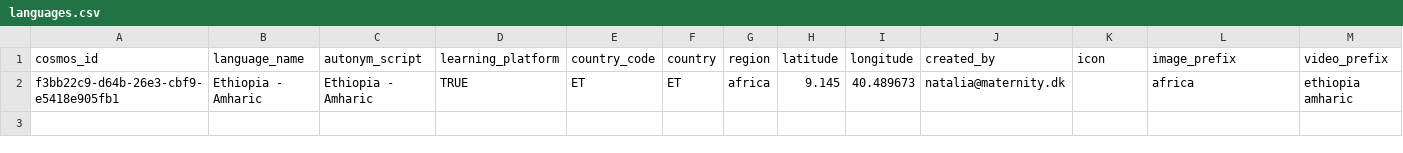
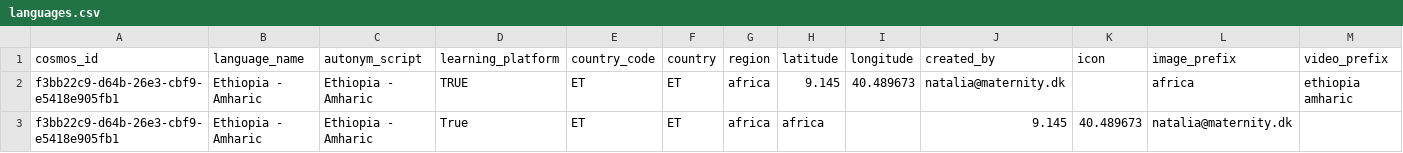
Before and after one commit to yashaswisafehands/content_migrator, a CSV file: data/processed_data/languages.csv, drawn as a sheet; the diff names each change by its address in the sheet, - before the commit and + after, or states it on an @@ line.

Commit message:
amharic push

```diff
--- a/data/processed_data/languages.csv
+++ b/data/processed_data/languages.csv
+row 3: f3bb22c9-d64b-26e3-cbf9-e5418e905fb1 | Ethiopia - Amharic | Ethiopia - Amharic | True | ET | ET | africa | africa |  | 9.145 | 40.489673 | natalia@maternity.dk
```
Also changed, not shown: data/mappings/certificate_mapping.csv, 12 other files.
